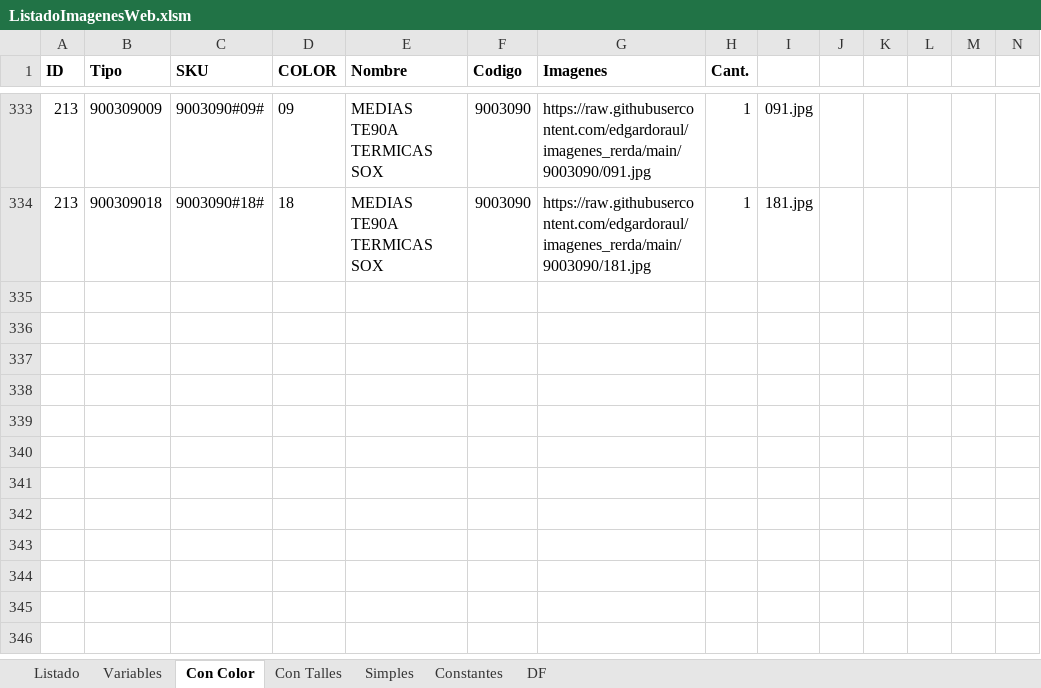
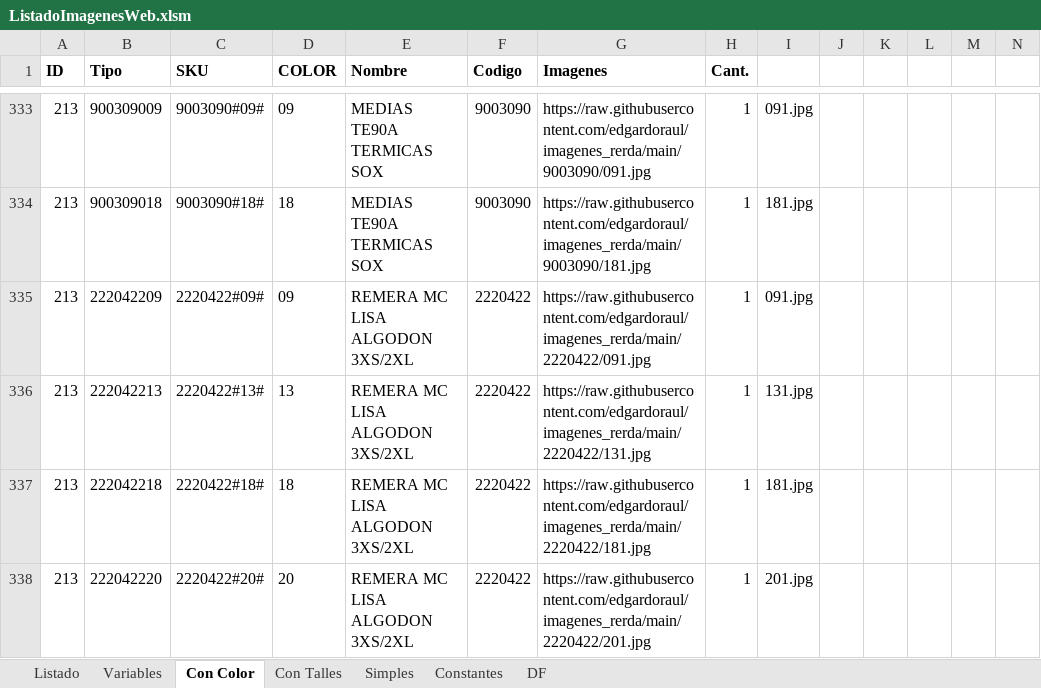
Before and after one commit to edgardoraul/archivos_bat, an Excel workbook: ListadoImagenesWeb.xlsm, sheet Con Color, drawn as a sheet; only a part is shown, gaps mark what is left out; values as stored, in another font and other column widths than the file's, no borders; rows hold the shown columns only; the diff names each change by its address in the sheet, - before the commit and + after, or states it on an @@ line.

```diff
--- a/ListadoImagenesWeb.xlsm (sheet Con Color)
+++ b/ListadoImagenesWeb.xlsm (sheet Con Color)
+row 335: 213 | 222042209 | 2220422#09# | 09 | REMERA MC LISA ALGODON 3XS/2XL | 2220422 | https://raw.githubusercontent.com/edgardoraul/imagenes_rerda/main/2220422/091.jpg | 1 | 091.jpg
+row 336: 213 | 222042213 | 2220422#13# | 13 | REMERA MC LISA ALGODON 3XS/2XL | 2220422 | https://raw.githubusercontent.com/edgardoraul/imagenes_rerda/main/2220422/131.jpg | 1 | 131.jpg
+row 337: 213 | 222042218 | 2220422#18# | 18 | REMERA MC LISA ALGODON 3XS/2XL | 2220422 | https://raw.githubusercontent.com/edgardoraul/imagenes_rerda/main/2220422/181.jpg | 1 | 181.jpg
+row 338: 213 | 222042220 | 2220422#20# | 20 | REMERA MC LISA ALGODON 3XS/2XL | 2220422 | https://raw.githubusercontent.com/edgardoraul/imagenes_rerda/main/2220422/201.jpg | 1 | 201.jpg
```
Also changed, not shown: sheet Listado, sheet Simples, sheet Variables, formulas that keep their value.
